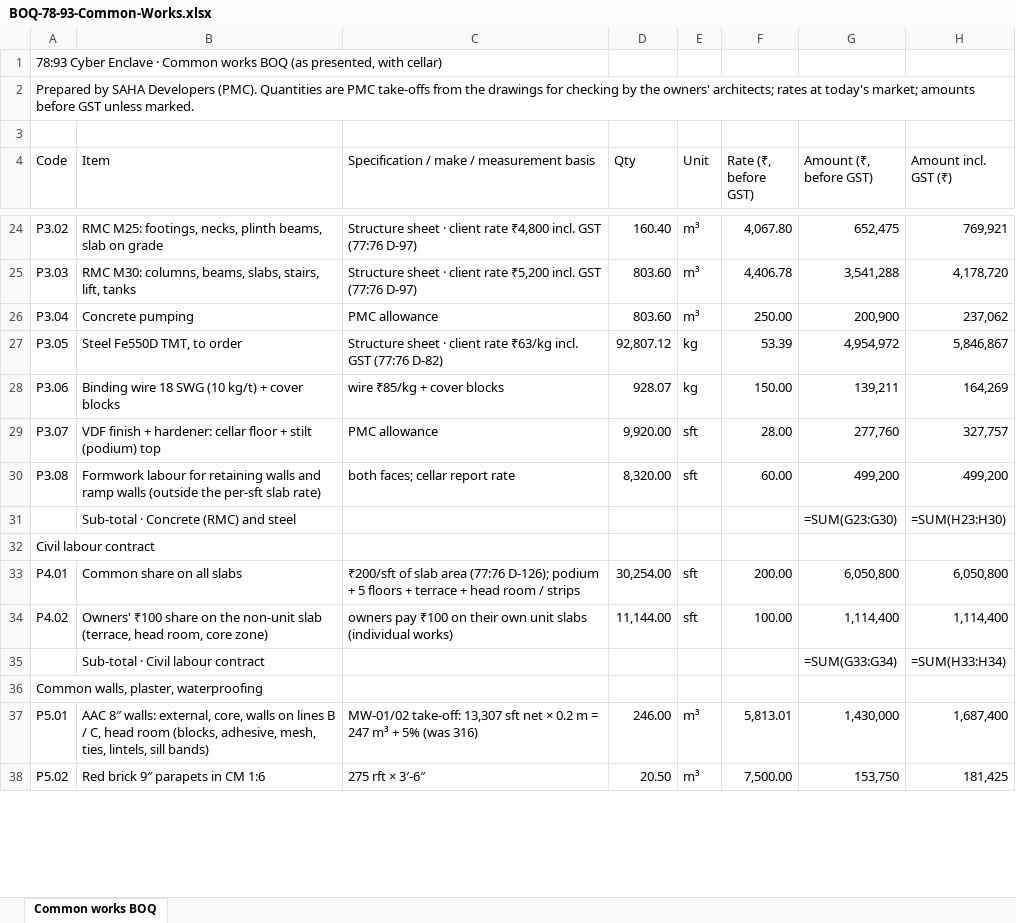
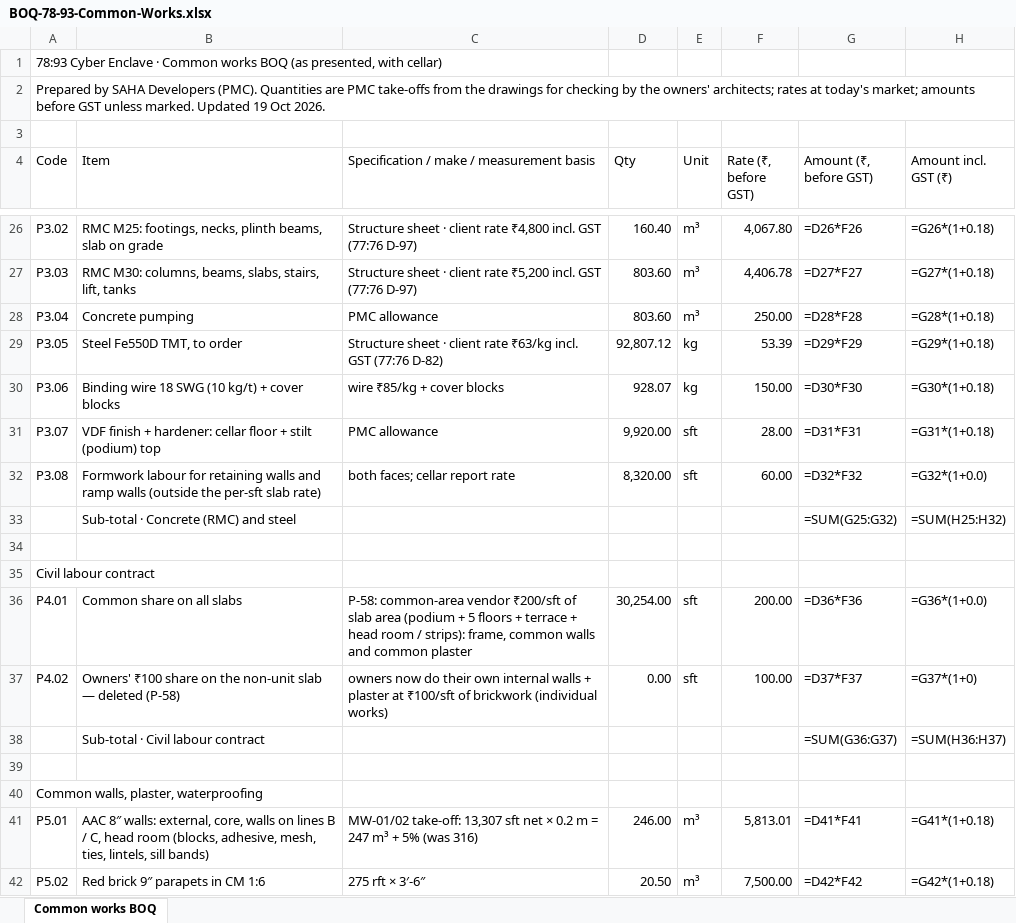
Before and after one commit to dshra1/radiant-portal-app, an Excel workbook: public/landowner-presentation/files/BOQ-78-93-Common-Works.xlsx, sheet Common works BOQ, drawn as a sheet; only a part is shown, gaps mark what is left out; values as stored, in another font and other column widths than the file's, no cell formats; formulas without a stored value are shown as written; addresses are those after the commit; the diff covers the shown part only; the diff names each change by its address in the sheet, - before the commit and + after, or states it on an @@ line.

```diff
--- a/public/landowner-presentation/files/BOQ-78-93-Common-Works.xlsx (sheet Common works BOQ)
+++ b/public/landowner-presentation/files/BOQ-78-93-Common-Works.xlsx (sheet Common works BOQ)
-A2 (Code): …unless marked.
+A2 (Code): …unless marked. Updated 19 Oct 2026.
-G26 (Amount (₹, before GST)): 652,475
+G26 (Amount (₹, before GST)): =D26*F26
-H26 (Amount incl. GST (₹)): 769,921
+H26 (Amount incl. GST (₹)): =G26*(1+0.18)
-G27 (Amount (₹, before GST)): 3,541,288
+G27 (Amount (₹, before GST)): =D27*F27
-H27 (Amount incl. GST (₹)): 4,178,720
+H27 (Amount incl. GST (₹)): =G27*(1+0.18)
-G28 (Amount (₹, before GST)): 200,900
+G28 (Amount (₹, before GST)): =D28*F28
-H28 (Amount incl. GST (₹)): 237,062
+H28 (Amount incl. GST (₹)): =G28*(1+0.18)
-G29 (Amount (₹, before GST)): 4,954,972
+G29 (Amount (₹, before GST)): =D29*F29
-H29 (Amount incl. GST (₹)): 5,846,867
+H29 (Amount incl. GST (₹)): =G29*(1+0.18)
-G30 (Amount (₹, before GST)): 139,211
+G30 (Amount (₹, before GST)): =D30*F30
-H30 (Amount incl. GST (₹)): 164,269
+H30 (Amount incl. GST (₹)): =G30*(1+0.18)
-G31 (Amount (₹, before GST)): 277,760
+G31 (Amount (₹, before GST)): =D31*F31
-H31 (Amount incl. GST (₹)): 327,757
+H31 (Amount incl. GST (₹)): =G31*(1+0.18)
-G32 (Amount (₹, before GST)): 499,200
+G32 (Amount (₹, before GST)): =D32*F32
-H32 (Amount incl. GST (₹)): 499,200
+H32 (Amount incl. GST (₹)): =G32*(1+0.0)
-G33 (Amount (₹, before GST)): =SUM(G23:G30)
+G33 (Amount (₹, before GST)): =SUM(G25:G32)
-H33 (Amount incl. GST (₹)): =SUM(H23:H30)
+H33 (Amount incl. GST (₹)): =SUM(H25:H32)
+row 34: (empty)
-C36: ₹200/sft of slab area (77:76 D-126); podium + 5 floors + terrace + head room / strips
+C36: P-58: common-area vendor ₹200/sft of slab area (podium + 5 floors + terrace + head room / strips): frame, common walls and common plaster
-G36 (Amount (₹, before GST)): 6,050,800
+G36 (Amount (₹, before GST)): =D36*F36
-H36 (Amount incl. GST (₹)): 6,050,800
+H36 (Amount incl. GST (₹)): =G36*(1+0.0)
-B37 (Item): …non-unit slab (terrace, head room, core zone)
+B37 (Item): …non-unit slab — deleted (P-58)
-C37: owners pay ₹100 on their own unit slabs (individual works)
+C37: owners now do their own internal walls + plaster at ₹100/sft of brickwork (individual works)
-D37 (Qty): 11,144.00
+D37 (Qty): 0.00
-G37 (Amount (₹, before GST)): 1,114,400
+G37 (Amount (₹, before GST)): =D37*F37
-H37 (Amount incl. GST (₹)): 1,114,400
+H37 (Amount incl. GST (₹)): =G37*(1+0)
-G38 (Amount (₹, before GST)): =SUM(G33:G34)
+G38 (Amount (₹, before GST)): =SUM(G36:G37)
-H38 (Amount incl. GST (₹)): =SUM(H33:H34)
+H38 (Amount incl. GST (₹)): =SUM(H36:H37)
+row 39: (empty)
-G41 (Amount (₹, before GST)): 1,430,000
+G41 (Amount (₹, before GST)): =D41*F41
-H41 (Amount incl. GST (₹)): 1,687,400
+H41 (Amount incl. GST (₹)): =G41*(1+0.18)
-G42 (Amount (₹, before GST)): 153,750
+G42 (Amount (₹, before GST)): =D42*F42
-H42 (Amount incl. GST (₹)): 181,425
+H42 (Amount incl. GST (₹)): =G42*(1+0.18)
```
Also changed, not shown: 10 added rows and 288 edited cells elsewhere in this sheet, cell formats, public/landowner-presentation/files/BOQ-77-76-Common-Works.xlsx, 3 other files.
